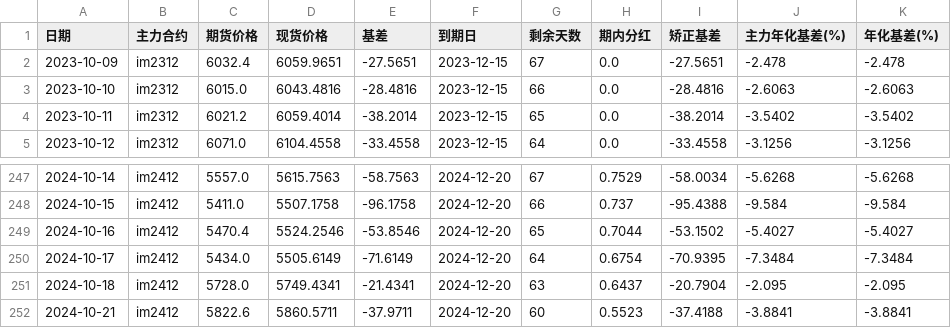
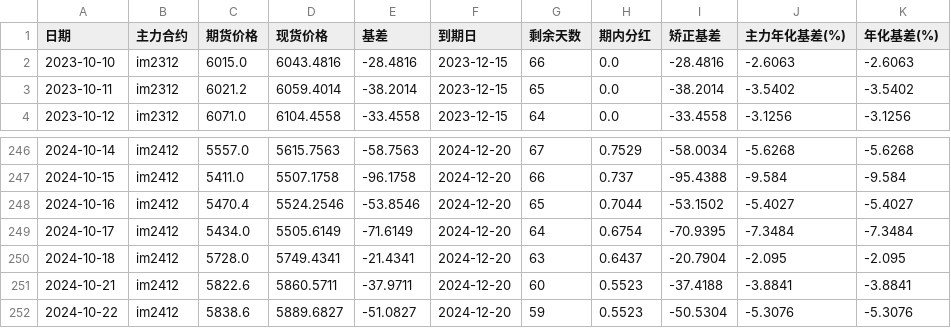
Before and after one commit to Euclid-Jie/quant_display, a CSV file: data/IM_data.csv, drawn as a sheet; only a part is shown, gaps mark what is left out.

```diff
--- a/data/IM_data.csv
+++ b/data/IM_data.csv
@@ -1,3 +1,2 @@
 日期,主力合约,期货价格,现货价格,基差,到期日,剩余天数,期内分红,矫正基差,主力年化基差(%),年化基差(%)
-2023-10-09,im2312,6032.4,6059.9651,-27.5651,2023-12-15,67,0.0,-27.5651,-2.478,-2.478
 2023-10-10,im2312,6015.0,6043.4816,-28.4816,2023-12-15,66,0.0,-28.4816,-2.6063,-2.6063
@@ -252 +251,2 @@
 2024-10-21,im2412,5822.6,5860.5711,-37.9711,2024-12-20,60,0.5523,-37.4188,-3.8841,-3.8841
+2024-10-22,im2412,5838.6,5889.6827,-51.0827,2024-12-20,59,0.5523,-50.5304,-5.3076,-5.3076
```
Also changed, not shown: data/IC_data.csv, 1 other file.
